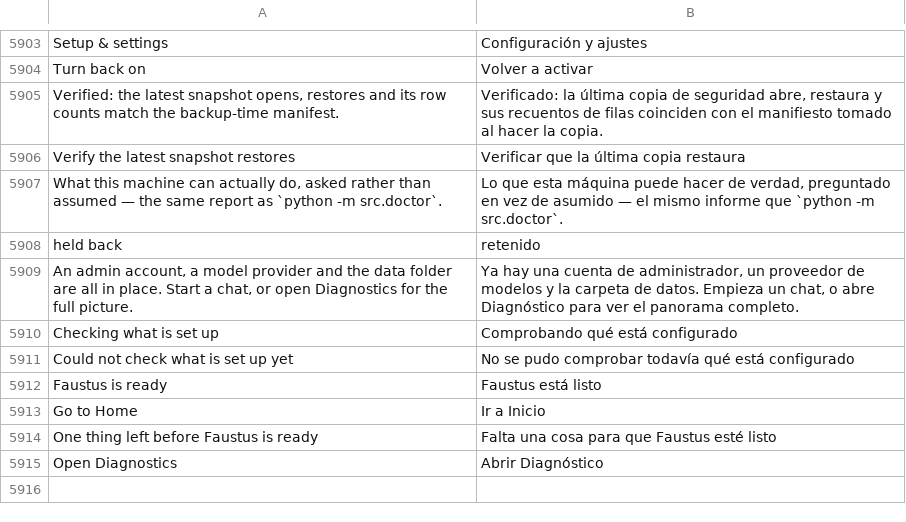
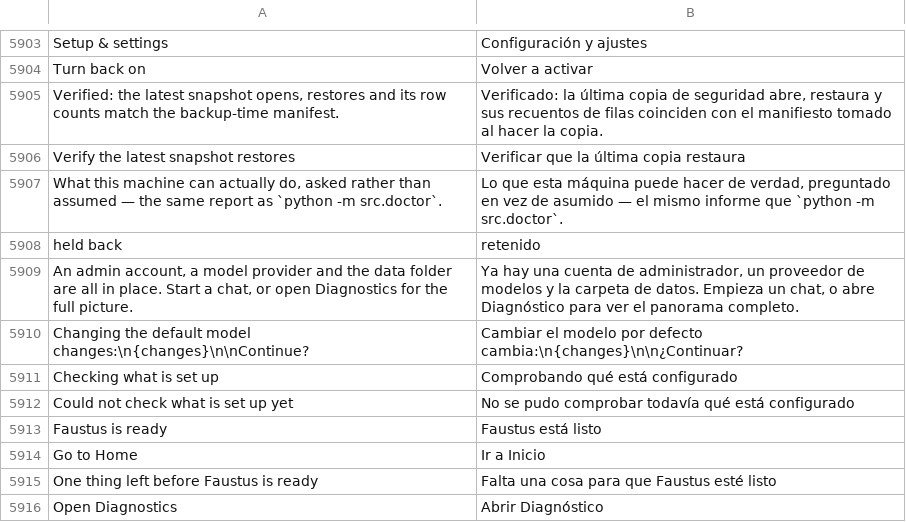
Before and after one commit to Luissalet/Faustus, a TSV file: docs/ui/i18n/es.tsv, drawn as a sheet; only a part is shown, gaps mark what is left out.

```diff
--- a/docs/ui/i18n/es.tsv
+++ b/docs/ui/i18n/es.tsv
@@ -5909,2 +5909,3 @@ held back	retenido
 An admin account, a model provider and the data folder are all in place. Start a chat, or open Diagnostics for the full picture.	Ya hay una cuenta de administrador, un proveedor de modelos y la carpeta de datos. Empieza un chat, o abre Diagnóstico para ver el panorama completo.
+Changing the default model changes:\n{changes}\n\nContinue?	Cambiar el modelo por defecto cambia:\n{changes}\n\n¿Continuar?
 Checking what is set up	Comprobando qué está configurado
```
Also changed, not shown: 12 other files.
